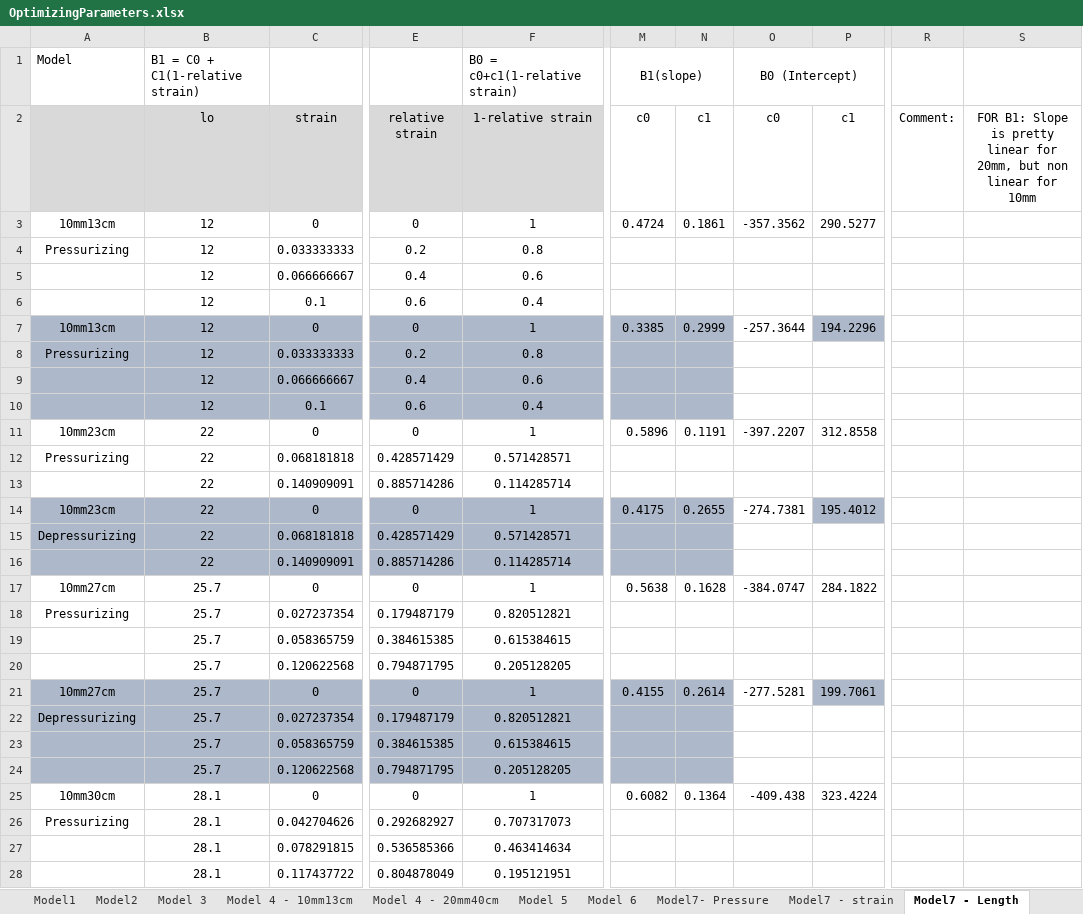
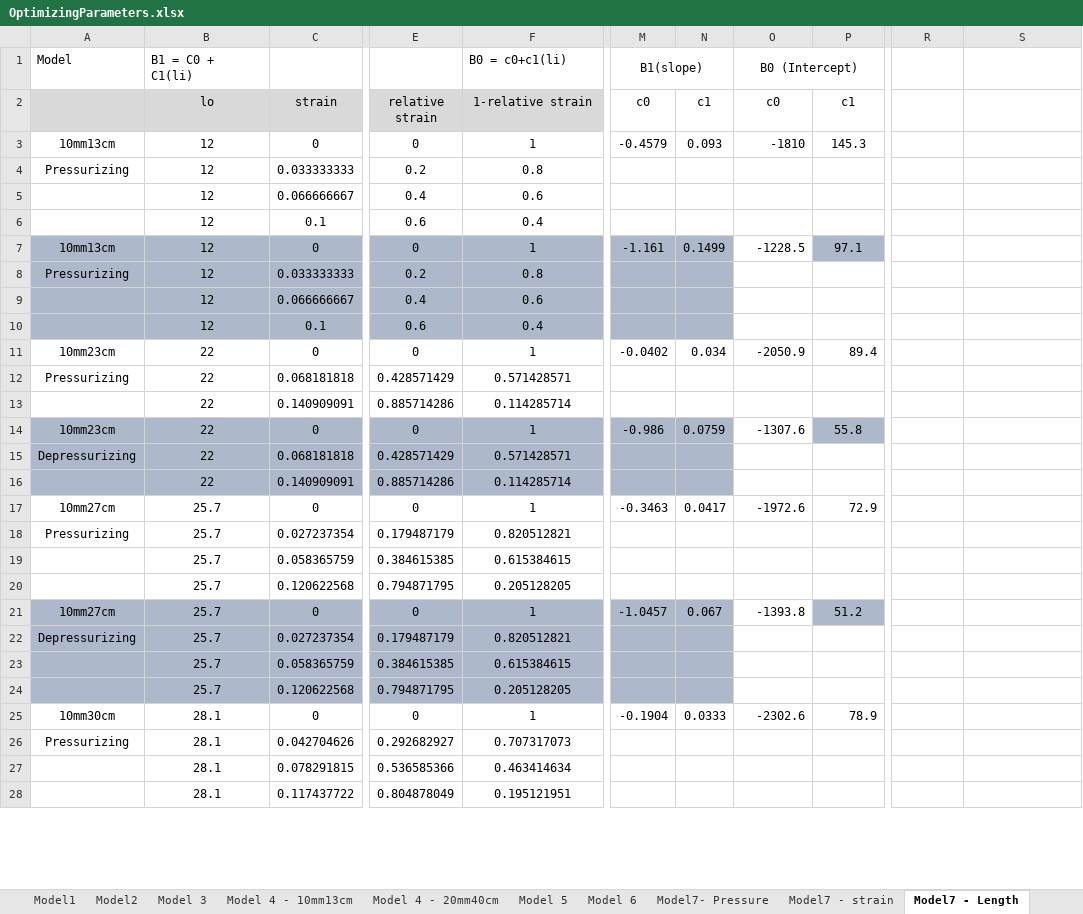
Before and after one commit to Agile-and-Adaptive-Robotics/Muscle_Sensory, an Excel workbook: DataCollection/AllData_raw_csv/OptimizingParameters.xlsx, sheet Model7 - Length, drawn as a sheet; only a part is shown, gaps mark what is left out; values as stored, in another font and other column widths than the file's, no borders; the diff covers the shown part only; the diff names each change by its address in the sheet, - before the commit and + after, or states it on an @@ line.

```diff
--- a/DataCollection/AllData_raw_csv/OptimizingParameters.xlsx (sheet Model7 - Length)
+++ b/DataCollection/AllData_raw_csv/OptimizingParameters.xlsx (sheet Model7 - Length)
-B1 (lo): B1 = C0 + C1(1-relative strain)
+B1 (lo): B1 = C0 + C1(li)
-F1 (1-relative strain): B0 = c0+c1(1-relative strain)
+F1 (1-relative strain): B0 = c0+c1(li)
-R2: Comment:
+R2: (empty)
-S2: FOR B1: Slope is pretty linear for 20mm, but non linear for 10mm
+S2: (empty)
-M3 (c0): 0.4724
+M3 (c0): -0.4579
-N3 (c1): 0.1861
+N3 (c1): 0.093
-O3 (c0): -357.3562
+O3 (c0): -1810
-P3 (c1): 290.5277
+P3 (c1): 145.3
-M7 (c0): 0.3385
+M7 (c0): -1.161
-N7 (c1): 0.2999
+N7 (c1): 0.1499
-O7 (c0): -257.3644
+O7 (c0): -1228.5
-P7 (c1): 194.2296
+P7 (c1): 97.1
-M11 (c0): 0.5896
+M11 (c0): -0.0402
-N11 (c1): 0.1191
+N11 (c1): 0.034
-O11 (c0): -397.2207
+O11 (c0): -2050.9
-P11 (c1): 312.8558
+P11 (c1): 89.4
-M14 (c0): 0.4175
+M14 (c0): -0.986
-N14 (c1): 0.2655
+N14 (c1): 0.0759
-O14 (c0): -274.7381
+O14 (c0): -1307.6
-P14 (c1): 195.4012
+P14 (c1): 55.8
-M17 (c0): 0.5638
+M17 (c0): -0.3463
-N17 (c1): 0.1628
+N17 (c1): 0.0417
-O17 (c0): -384.0747
+O17 (c0): -1972.6
-P17 (c1): 284.1822
+P17 (c1): 72.9
-M21 (c0): 0.4155
+M21 (c0): -1.0457
-N21 (c1): 0.2614
+N21 (c1): 0.067
-O21 (c0): -277.5281
+O21 (c0): -1393.8
-P21 (c1): 199.7061
+P21 (c1): 51.2
-M25 (c0): 0.6082
+M25 (c0): -0.1904
-N25 (c1): 0.1364
+N25 (c1): 0.0333
-O25 (c0): -409.438
+O25 (c0): -2302.6
-P25 (c1): 323.4224
+P25 (c1): 78.9
```
Also changed, not shown: 44 edited cells and cell formats elsewhere in this sheet, sheet Model7- Pressure, other sheet tabs, charts or pictures, 3 other files.
